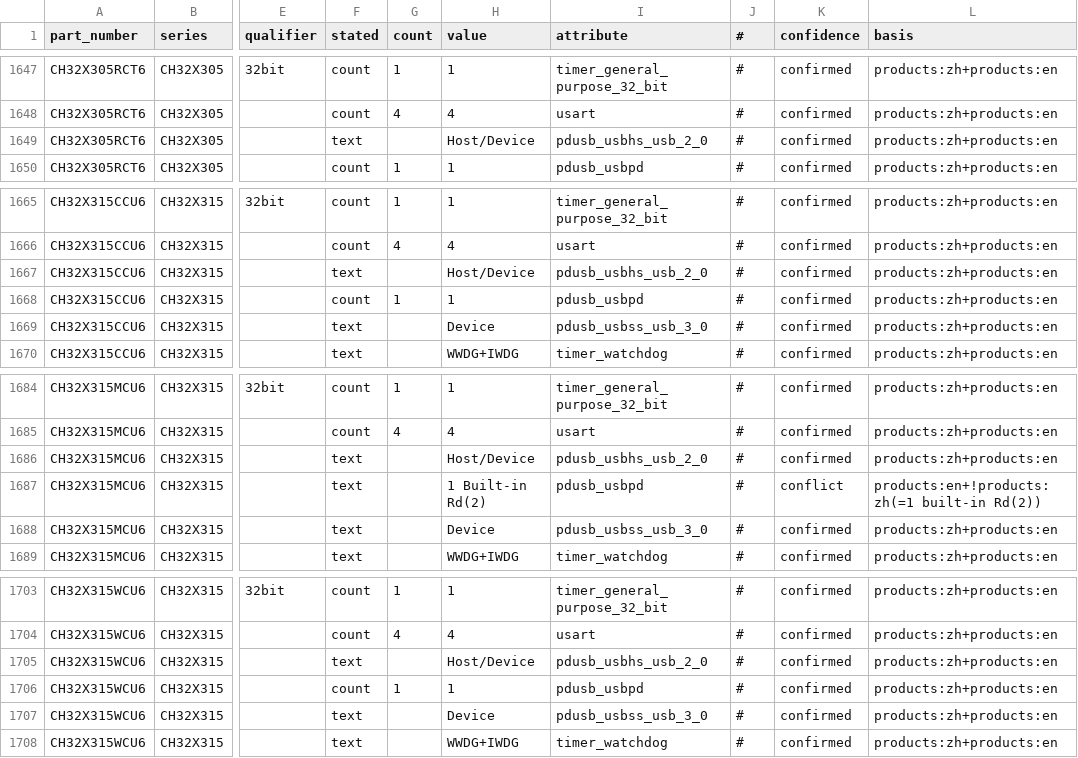
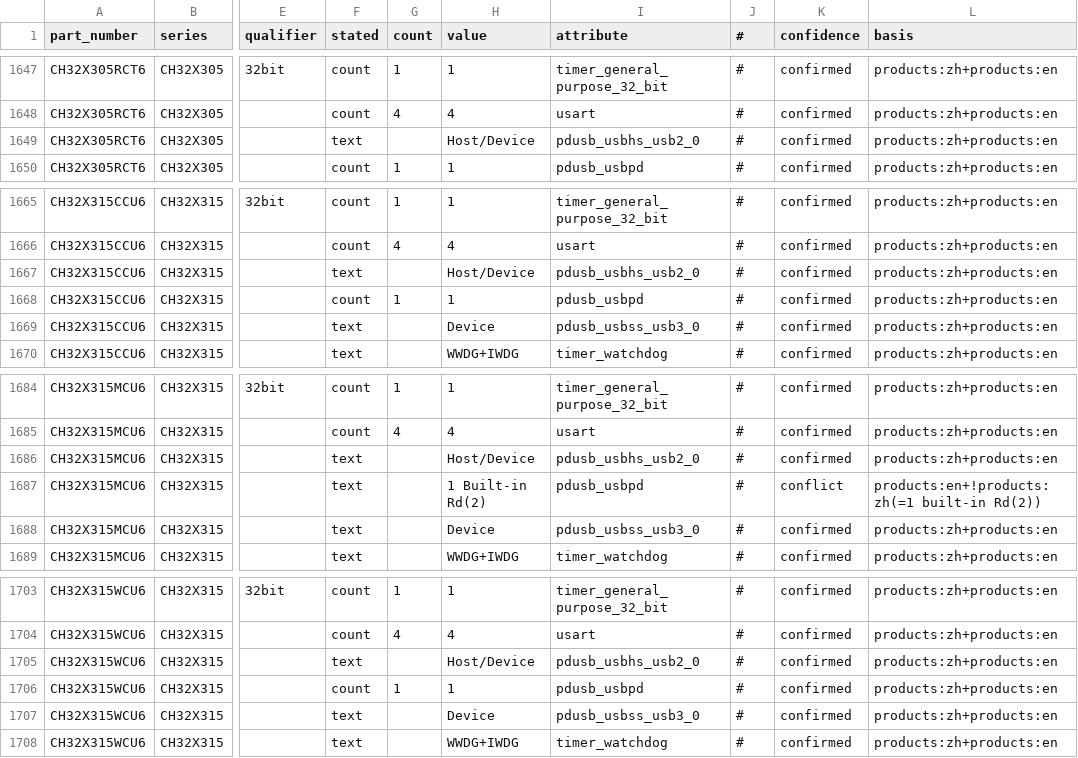
Before and after one commit to ch32-riscv-ug/ch32-device-data, a CSV file: index/capabilities.csv, drawn as a sheet; only a part is shown, gaps mark what is left out; the diff names each change by its address in the sheet, - before the commit and + after, or states it on an @@ line.

Commit message:
Update DMA and feature configurations for CH32X315 and related components
- Revised DMA configurations in dma.csv for CH32X315, ensuring accurate references and updated page numbers in documentation.
- Modified feature descriptions in features.csv for USB3.0 SuperSpeed Device Controller to clarify applicability.
- Updated manifest.csv to reflect changes in the number of rows and SHA256 checksums for dma.csv and features.csv.
- Adjusted baseline tables in tables.csv to correct SHA256 checksums for sources and dma_requests.
- Enhanced build_capabilities.py to include additional USB capabilities for CH32X315DS0, ensuring consistency in naming conventions.

```diff
--- a/index/capabilities.csv
+++ b/index/capabilities.csv
-I1649 (attribute): pdusb_usbhs_usb_2_0
+I1649 (attribute): pdusb_usbhs_usb2_0
-I1667 (attribute): pdusb_usbhs_usb_2_0
+I1667 (attribute): pdusb_usbhs_usb2_0
-I1669 (attribute): pdusb_usbss_usb_3_0
+I1669 (attribute): pdusb_usbss_usb3_0
-I1686 (attribute): pdusb_usbhs_usb_2_0
+I1686 (attribute): pdusb_usbhs_usb2_0
-I1688 (attribute): pdusb_usbss_usb_3_0
+I1688 (attribute): pdusb_usbss_usb3_0
-I1705 (attribute): pdusb_usbhs_usb_2_0
+I1705 (attribute): pdusb_usbhs_usb2_0
-I1707 (attribute): pdusb_usbss_usb_3_0
+I1707 (attribute): pdusb_usbss_usb3_0
```
Also changed, not shown: catalog/sources.csv, evidence/option_bytes.csv, 16 other files.
